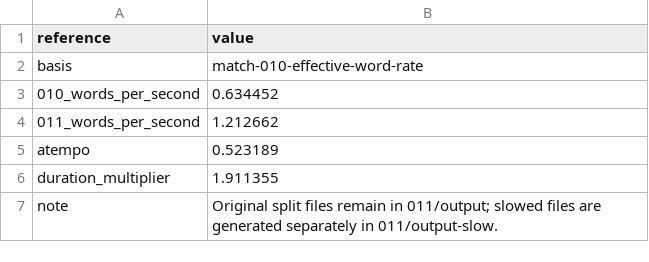
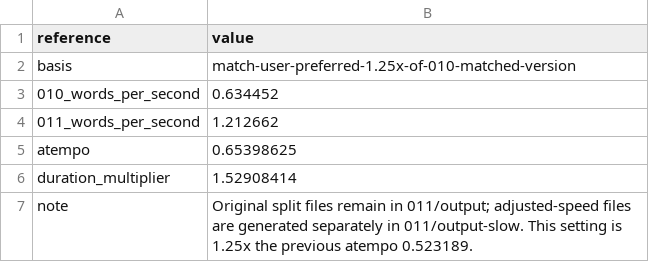
Before and after one commit to theologia165/torah-audio-temp, a TSV file: 011/speed.tsv, drawn as a sheet.

Commit message:
Adjust 011 audio speed to 1.25x current slowed version

```diff
--- a/011/speed.tsv
+++ b/011/speed.tsv
@@ -1,7 +1,7 @@
 reference	value
-basis	match-010-effective-word-rate
+basis	match-user-preferred-1.25x-of-010-matched-version
 010_words_per_second	0.634452
 011_words_per_second	1.212662
-atempo	0.523189
-duration_multiplier	1.911355
-note	Original split files remain in 011/output; slowed files are generated separately in 011/output-slow.
+atempo	0.65398625
+duration_multiplier	1.52908414
+note	Original split files remain in 011/output; adjusted-speed files are generated separately in 011/output-slow. This setting is 1.25x the previous atempo 0.523189.
```
